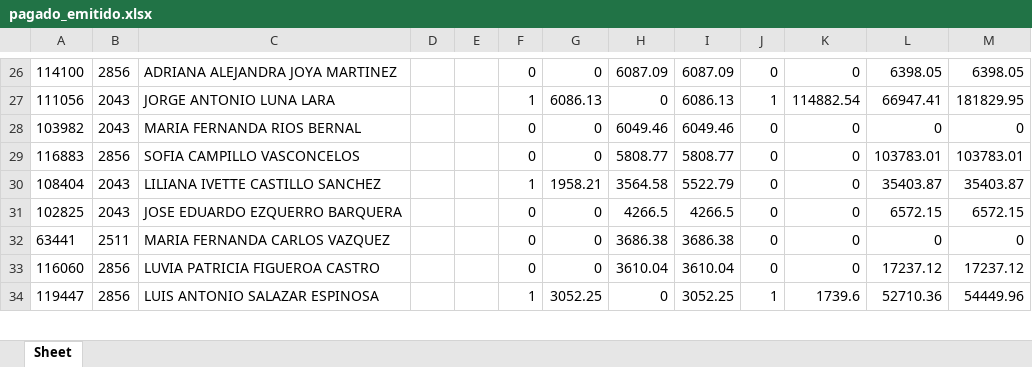
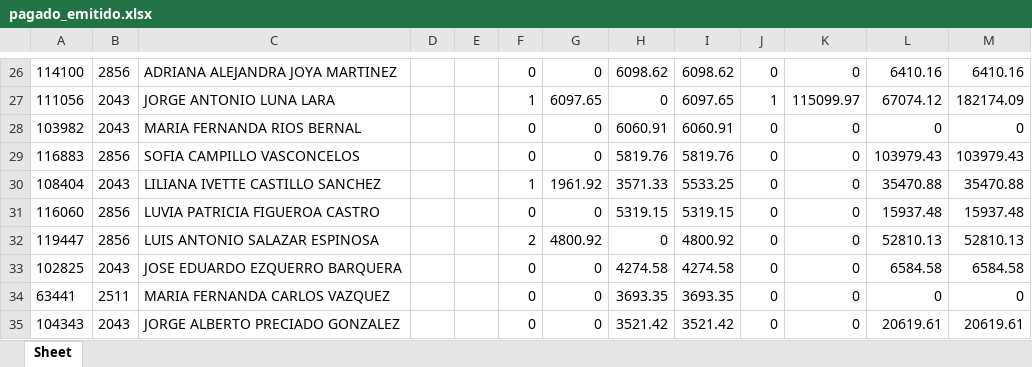
Before and after one commit to davalosdiego833/paneldecampanas, an Excel workbook: administrador/pagado_emitido/pagado_emitido.xlsx, sheet Sheet, drawn as a sheet; only a part is shown, gaps mark what is left out; values as stored, in another font and other column widths than the file's, no borders; removed rows and columns are numbered as before the commit, all else as after; the diff covers the shown part only; the diff names each change by its address in the sheet, - before the commit and + after, or states it on an @@ line.

```diff
--- a/administrador/pagado_emitido/pagado_emitido.xlsx (sheet Sheet)
+++ b/administrador/pagado_emitido/pagado_emitido.xlsx (sheet Sheet)
-H26: 6087.09
+H26: 6098.62
-I26: 6087.09
+I26: 6098.62
-L26: 6398.05
+L26: 6410.16
-M26: 6398.05
+M26: 6410.16
-G27: 6086.13
+G27: 6097.65
-I27: 6086.13
+I27: 6097.65
-K27: 114882.54
+K27: 115099.97
-L27: 66947.41
+L27: 67074.12
-M27: 181829.95
+M27: 182174.09
-H28: 6049.46
+H28: 6060.91
-I28: 6049.46
+I28: 6060.91
-H29: 5808.77
+H29: 5819.76
-I29: 5808.77
+I29: 5819.76
-L29: 103783.01
+L29: 103979.43
-M29: 103783.01
+M29: 103979.43
-G30: 1958.21
+G30: 1961.92
-H30: 3564.58
+H30: 3571.33
-I30: 5522.79
+I30: 5533.25
-L30: 35403.87
+L30: 35470.88
-M30: 35403.87
+M30: 35470.88
+row 31: 116060 | 2856 | LUVIA PATRICIA FIGUEROA CASTRO |  |  | 0 | 0 | 5319.15 | 5319.15 | 0 | 0 | 15937.48 | 15937.48
+row 32: 119447 | 2856 | LUIS ANTONIO SALAZAR ESPINOSA |  |  | 2 | 4800.92 | 0 | 4800.92 | 0 | 0 | 52810.13 | 52810.13
-H33: 4266.5
+H33: 4274.58
-I33: 4266.5
+I33: 4274.58
-L33: 6572.15
+L33: 6584.58
-M33: 6572.15
+M33: 6584.58
-H34: 3686.38
+H34: 3693.35
-I34: 3686.38
+I34: 3693.35
-row 33: 116060 | 2856 | LUVIA PATRICIA FIGUEROA CASTRO |  |  | 0 | 0 | 3610.04 | 3610.04 | 0 | 0 | 17237.12 | 17237.12
-row 34: 119447 | 2856 | LUIS ANTONIO SALAZAR ESPINOSA |  |  | 1 | 3052.25 | 0 | 3052.25 | 1 | 1739.6 | 52710.36 | 54449.96
+row 35: 104343 | 2043 | JORGE ALBERTO PRECIADO GONZALEZ |  |  | 0 | 0 | 3521.42 | 3521.42 | 0 | 0 | 20619.61 | 20619.61
```
Also changed, not shown: 6 added rows, 6 removed rows and 114 edited cells elsewhere in this sheet, administrador/pagado_emitidido/pagado_emitido.xlsx, 7 other files.
